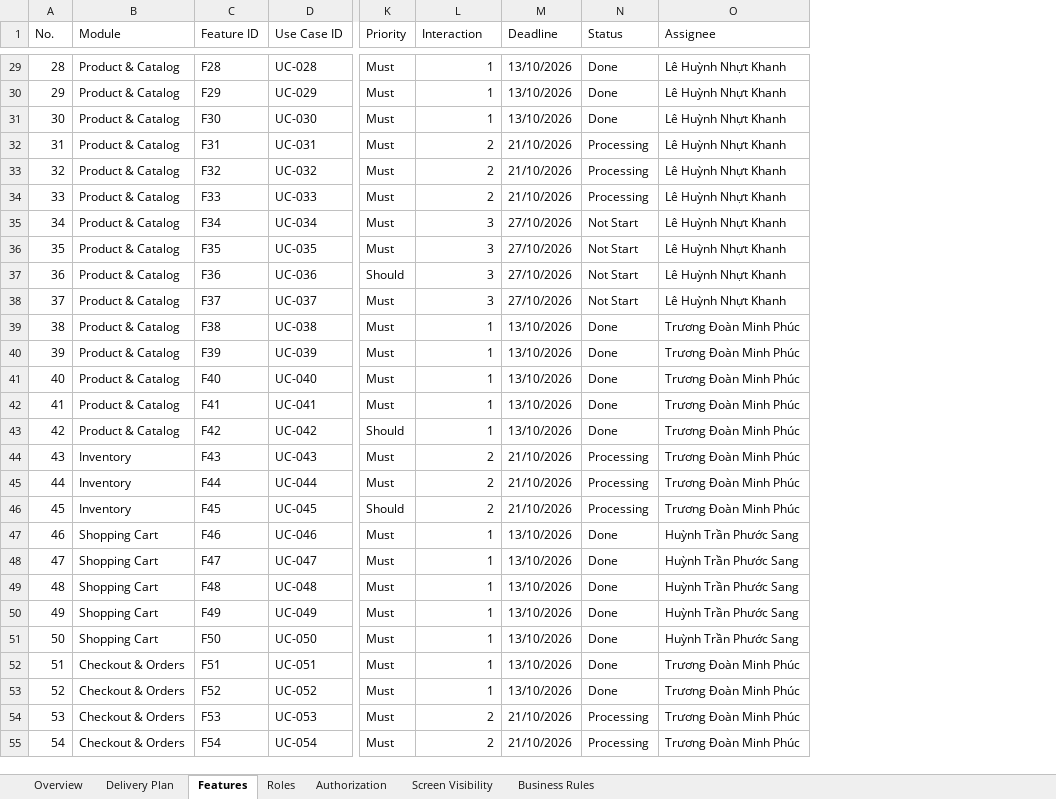
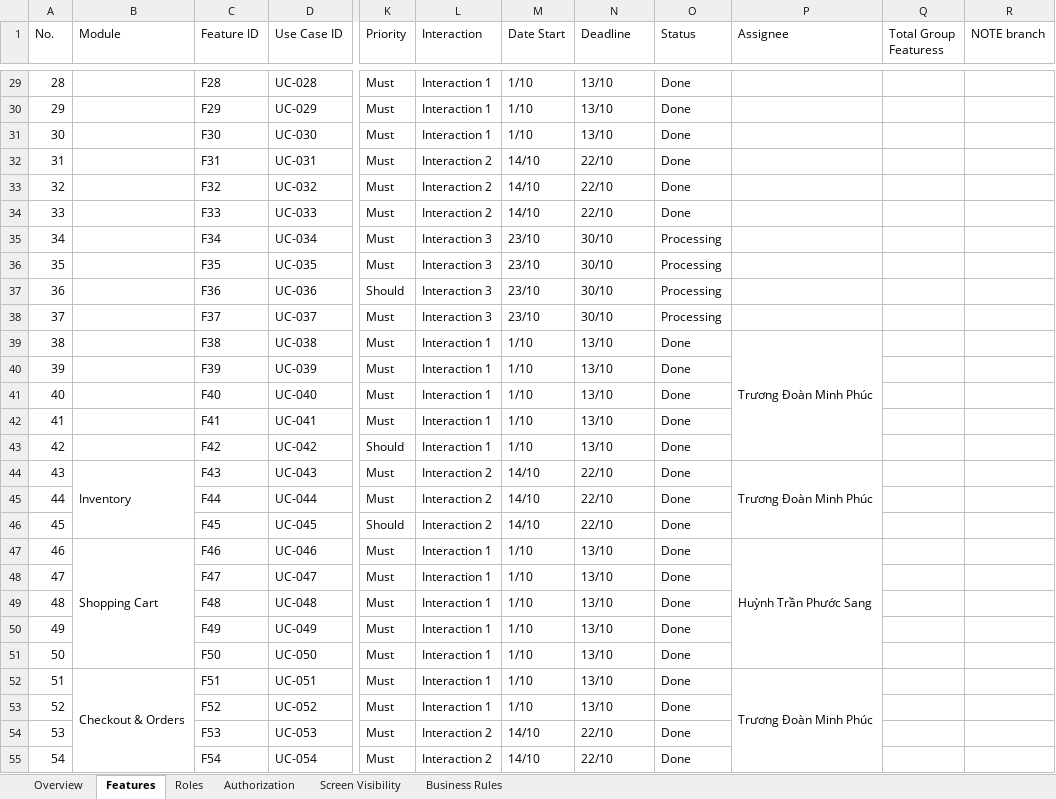
Before and after one commit to nilernous/sport-mate, an Excel workbook: docs/xlsx/Sport_Mate.xlsx, sheet Features, drawn as a sheet; only a part is shown, gaps mark what is left out; values as stored, in another font and other column widths than the file's, no cell formats; charts and pictures and conditional formats not drawn; addresses are those after the commit; the diff covers the shown part only; the diff names each change by its address in the sheet, - before the commit and + after, or states it on an @@ line.

Commit message:
docs: update-feature-specs-PhucTDM
Sync the Features sheet into specs/: add the Date Start and NOTE branch
columns, update statuses and deadlines, and list the team members.

```diff
--- a/docs/xlsx/Sport_Mate.xlsx (sheet Features)
+++ b/docs/xlsx/Sport_Mate.xlsx (sheet Features)
-sheet tab: Delivery Plan
+column M (Date Start), rows 29-55: 1/10 | 1/10 | 1/10 | 14/10 | 14/10 | 14/10 | 23/10 | 23/10 | 23/10 | 23/10 | 1/10 | 1/10 | 1/10 | 1/10 | 1/10 | 14/10 | 14/10 | 14/10 | 1/10 | 1/10 | 1/10 | 1/10 | 1/10 | 1/10 | 1/10 | 14/10 | 14/10
+column Q (Total Group Featuress), empty
+column R (NOTE branch), empty
-B29:B43 (Module): Product & Catalog
+B29:B43 (Module): (empty)
-L29:L31 (Interaction): 1
+L29:L31 (Interaction): Interaction 1
-N29:N31 (Deadline): 13/10/2026
+N29:N31 (Deadline): 13/10
-P29:P38 (Assignee): Lê Huỳnh Nhựt Khanh
+P29:P38 (Assignee): (empty)
-L32:L34 (Interaction): 2
+L32:L34 (Interaction): Interaction 2
-N32:N34 (Deadline): 21/10/2026
+N32:N34 (Deadline): 22/10
-O32:O34 (Status): Processing
+O32:O34 (Status): Done
-L35:L38 (Interaction): 3
+L35:L38 (Interaction): Interaction 3
-N35:N38 (Deadline): 27/10/2026
+N35:N38 (Deadline): 30/10
-O35:O38 (Status): Not Start
+O35:O38 (Status): Processing
-L39:L43 (Interaction): 1
+L39:L43 (Interaction): Interaction 1
-N39:N43 (Deadline): 13/10/2026
+N39:N43 (Deadline): 13/10
+P39:P43 merged
-P40:P43 (Assignee): Trương Đoàn Minh Phúc
+P40:P43 (Assignee): (empty)
+B44:B46 merged
-L44:L46 (Interaction): 2
+L44:L46 (Interaction): Interaction 2
-N44:N46 (Deadline): 21/10/2026
+N44:N46 (Deadline): 22/10
-O44:O46 (Status): Processing
+O44:O46 (Status): Done
+P44:P46 merged
-B45:B46 (Module): Inventory
+B45:B46 (Module): (empty)
-P45:P46 (Assignee): Trương Đoàn Minh Phúc
+P45:P46 (Assignee): (empty)
+B47:B51 merged
-L47:L53 (Interaction): 1
+L47:L53 (Interaction): Interaction 1
-N47:N53 (Deadline): 13/10/2026
+N47:N53 (Deadline): 13/10
+P47:P51 merged
-B48:B51 (Module): Shopping Cart
+B48:B51 (Module): (empty)
-P48:P51 (Assignee): Huỳnh Trần Phước Sang
+P48:P51 (Assignee): (empty)
+B52:B58 merged
+P52:P56 merged
-B53:B55 (Module): Checkout & Orders
+B53:B55 (Module): (empty)
-P53:P55 (Assignee): Trương Đoàn Minh Phúc
+P53:P55 (Assignee): (empty)
-L54:L55 (Interaction): 2
+L54:L55 (Interaction): Interaction 2
-N54:N55 (Deadline): 21/10/2026
+N54:N55 (Deadline): 22/10
-O54:O55 (Status): Processing
+O54:O55 (Status): Done
```
Also changed, not shown: 21 added rows, 214 edited cells and merged cells elsewhere in this sheet, sheet Screen Visibility, sheet Overview, cell formats, formulas that keep their value, charts or pictures, 1 other file.
